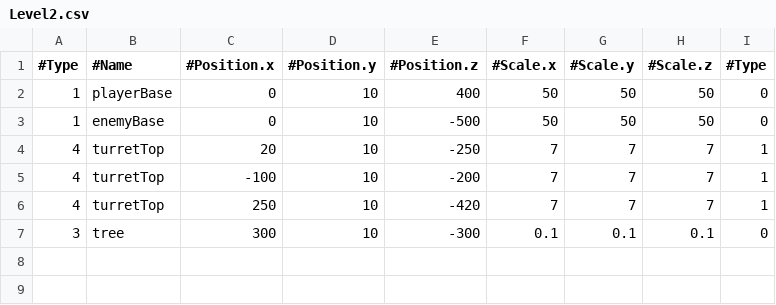
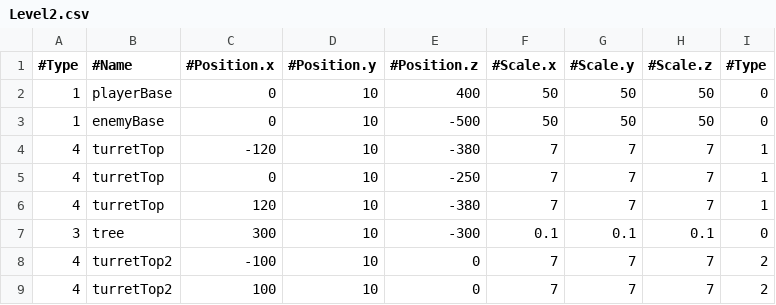
Before and after one commit to geniejeans/Studio-Proj-3, a CSV file: StudioProject3/Base/ReadFiles/Level2.csv, drawn as a sheet.

```diff
--- a/StudioProject3/Base/ReadFiles/Level2.csv
+++ b/StudioProject3/Base/ReadFiles/Level2.csv
@@ -3,5 +3,7 @@
 1,enemyBase,0,10,-500,50,50,50,0
-4,turretTop,20,10,-250,7,7,7,1
-4,turretTop,-100,10,-200,7,7,7,1
-4,turretTop,250,10,-420,7,7,7,1
+4,turretTop,-120,10,-380,7,7,7,1
+4,turretTop,0,10,-250,7,7,7,1
+4,turretTop,120,10,-380,7,7,7,1
 3,tree,300,10,-300,0.1,0.1,0.1,0
+4,turretTop2,-100,10,0,7,7,7,2
+4,turretTop2,100,10,0,7,7,7,2
```
Also changed, not shown: StudioProject3/Base/ReadFiles/Level1.csv, StudioProject3/Base/ReadFiles/Level3.csv, 20 other files.
